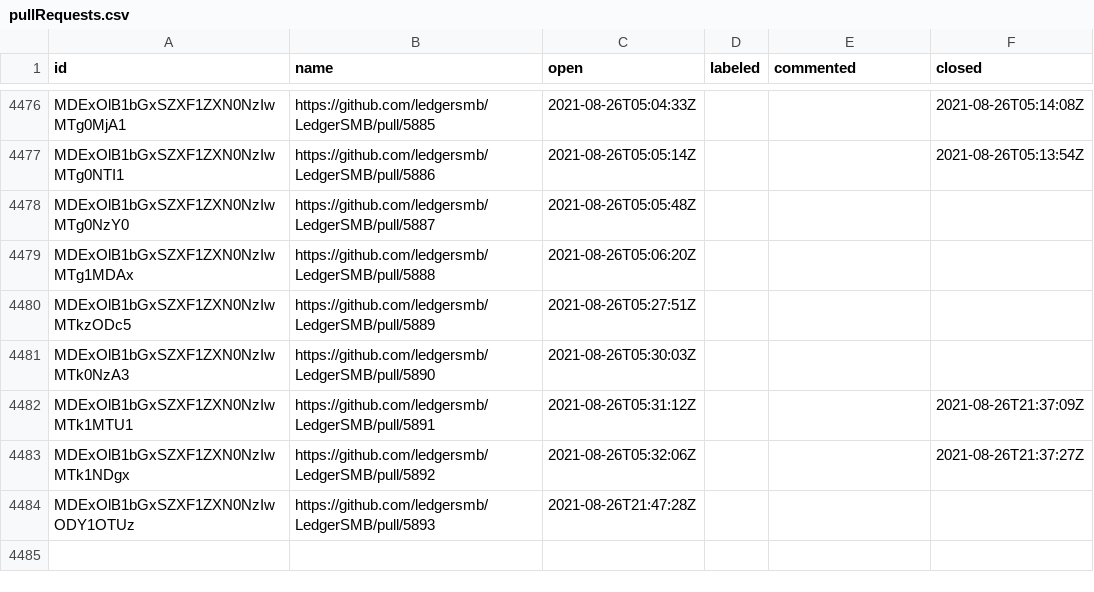
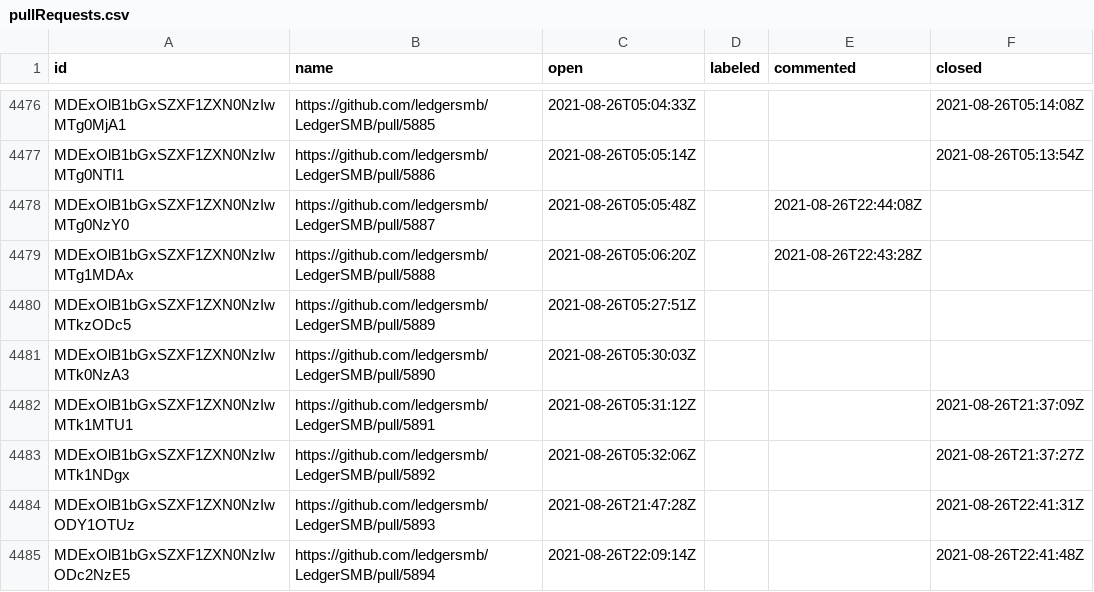
Before and after one commit to ledgersmb/ledgersmb-oselvar, a CSV file: data/ledgersmb/LedgerSMB/pullRequests.csv, drawn as a sheet; only a part is shown, gaps mark what is left out.

```diff
--- a/data/ledgersmb/LedgerSMB/pullRequests.csv
+++ b/data/ledgersmb/LedgerSMB/pullRequests.csv
@@ -4477,4 +4477,4 @@ MDExOlB1bGxSZXF1ZXN0NzIwMTg0MjA1,https://github.com/ledgersmb/LedgerSMB/pull/588
 MDExOlB1bGxSZXF1ZXN0NzIwMTg0NTI1,https://github.com/ledgersmb/LedgerSMB/pull/5886,2021-08-26T05:05:14Z,,,2021-08-26T05:13:54Z
-MDExOlB1bGxSZXF1ZXN0NzIwMTg0NzY0,https://github.com/ledgersmb/LedgerSMB/pull/5887,2021-08-26T05:05:48Z,,,
-MDExOlB1bGxSZXF1ZXN0NzIwMTg1MDAx,https://github.com/ledgersmb/LedgerSMB/pull/5888,2021-08-26T05:06:20Z,,,
+MDExOlB1bGxSZXF1ZXN0NzIwMTg0NzY0,https://github.com/ledgersmb/LedgerSMB/pull/5887,2021-08-26T05:05:48Z,,2021-08-26T22:44:08Z,
+MDExOlB1bGxSZXF1ZXN0NzIwMTg1MDAx,https://github.com/ledgersmb/LedgerSMB/pull/5888,2021-08-26T05:06:20Z,,2021-08-26T22:43:28Z,
 MDExOlB1bGxSZXF1ZXN0NzIwMTkzODc5,https://github.com/ledgersmb/LedgerSMB/pull/5889,2021-08-26T05:27:51Z,,,
@@ -4483,2 +4483,3 @@ MDExOlB1bGxSZXF1ZXN0NzIwMTk1MTU1,https://github.com/ledgersmb/LedgerSMB/pull/589
 MDExOlB1bGxSZXF1ZXN0NzIwMTk1NDgx,https://github.com/ledgersmb/LedgerSMB/pull/5892,2021-08-26T05:32:06Z,,,2021-08-26T21:37:27Z
-MDExOlB1bGxSZXF1ZXN0NzIwODY1OTUz,https://github.com/ledgersmb/LedgerSMB/pull/5893,2021-08-26T21:47:28Z,,,
+MDExOlB1bGxSZXF1ZXN0NzIwODY1OTUz,https://github.com/ledgersmb/LedgerSMB/pull/5893,2021-08-26T21:47:28Z,,,2021-08-26T22:41:31Z
+MDExOlB1bGxSZXF1ZXN0NzIwODc2NzE5,https://github.com/ledgersmb/LedgerSMB/pull/5894,2021-08-26T22:09:14Z,,,2021-08-26T22:41:48Z
```
